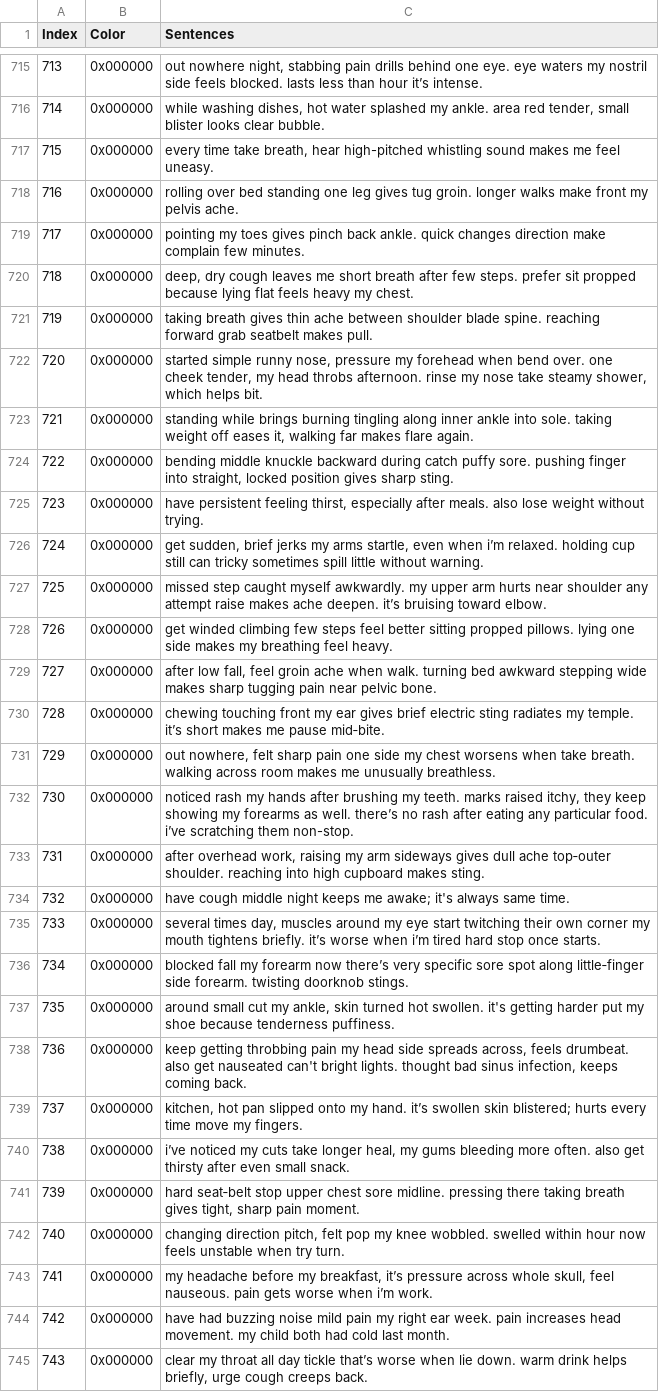
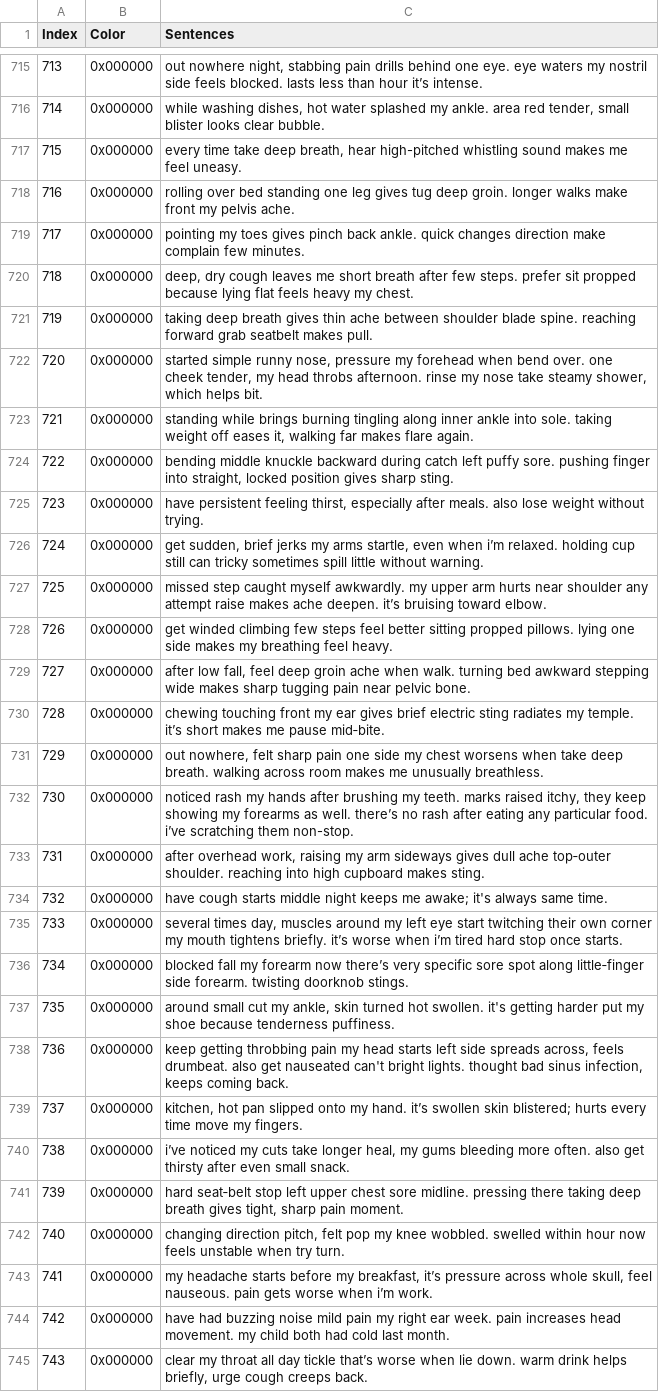
Before and after one commit to N0AH-sve/CVRIE, a CSV file: Unsupervised_Part/Cleaned_Student_Dataset.csv, drawn as a sheet; only a part is shown, gaps mark what is left out; the diff covers the shown part only.

Commit message:
FIX (first version of the unsupervised part) delete empty cellules

```diff
--- a/Unsupervised_Part/Cleaned_Student_Dataset.csv
+++ b/Unsupervised_Part/Cleaned_Student_Dataset.csv
@@ -716,10 +716,10 @@ Index,Color,Sentences
 714,0x000000,"while washing dishes, hot water splashed my ankle. area red tender, small blister looks clear bubble."
-715,0x000000,"every time take breath, hear high-pitched whistling sound makes me feel uneasy."
-716,0x000000,rolling over bed standing one leg gives tug groin. longer walks make front my pelvis ache.
+715,0x000000,"every time take deep breath, hear high-pitched whistling sound makes me feel uneasy."
+716,0x000000,rolling over bed standing one leg gives tug deep groin. longer walks make front my pelvis ache.
 717,0x000000,pointing my toes gives pinch back ankle. quick changes direction make complain few minutes.
 718,0x000000,"deep, dry cough leaves me short breath after few steps. prefer sit propped because lying flat feels heavy my chest."
-719,0x000000,taking breath gives thin ache between shoulder blade spine. reaching forward grab seatbelt makes pull.
+719,0x000000,taking deep breath gives thin ache between shoulder blade spine. reaching forward grab seatbelt makes pull.
 720,0x000000,"started simple runny nose, pressure my forehead when bend over. one cheek tender, my head throbs afternoon. rinse my nose take steamy shower, which helps bit."
 721,0x000000,"standing while brings burning tingling along inner ankle into sole. taking weight off eases it, walking far makes flare again."
-722,0x000000,"bending middle knuckle backward during catch puffy sore. pushing finger into straight, locked position gives sharp sting."
+722,0x000000,"bending middle knuckle backward during catch left puffy sore. pushing finger into straight, locked position gives sharp sting."
 723,0x000000,"have persistent feeling thirst, especially after meals. also lose weight without trying."
@@ -728,17 +728,17 @@ Index,Color,Sentences
 726,0x000000,get winded climbing few steps feel better sitting propped pillows. lying one side makes my breathing feel heavy.
-727,0x000000,"after low fall, feel groin ache when walk. turning bed awkward stepping wide makes sharp tugging pain near pelvic bone."
+727,0x000000,"after low fall, feel deep groin ache when walk. turning bed awkward stepping wide makes sharp tugging pain near pelvic bone."
 728,0x000000,chewing touching front my ear gives brief electric sting radiates my temple. it’s short makes me pause mid‑bite.
-729,0x000000,"out nowhere, felt sharp pain one side my chest worsens when take breath. walking across room makes me unusually breathless."
+729,0x000000,"out nowhere, felt sharp pain one side my chest worsens when take deep breath. walking across room makes me unusually breathless."
 730,0x000000,"noticed rash my hands after brushing my teeth. marks raised itchy, they keep showing my forearms as well. there’s no rash after eating any particular food. i’ve scratching them non-stop."
 731,0x000000,"after overhead work, raising my arm sideways gives dull ache top‑outer shoulder. reaching into high cupboard makes sting."
-732,0x000000,have cough middle night keeps me awake; it's always same time.
-733,0x000000,"several times day, muscles around my eye start twitching their own corner my mouth tightens briefly. it’s worse when i’m tired hard stop once starts."
+732,0x000000,have cough starts middle night keeps me awake; it's always same time.
+733,0x000000,"several times day, muscles around my left eye start twitching their own corner my mouth tightens briefly. it’s worse when i’m tired hard stop once starts."
 734,0x000000,blocked fall my forearm now there’s very specific sore spot along little‑finger side forearm. twisting doorknob stings.
 735,0x000000,"around small cut my ankle, skin turned hot swollen. it's getting harder put my shoe because tenderness puffiness."
-736,0x000000,"keep getting throbbing pain my head side spreads across, feels drumbeat. also get nauseated can't bright lights. thought bad sinus infection, keeps coming back."
+736,0x000000,"keep getting throbbing pain my head starts left side spreads across, feels drumbeat. also get nauseated can't bright lights. thought bad sinus infection, keeps coming back."
 737,0x000000,"kitchen, hot pan slipped onto my hand. it’s swollen skin blistered; hurts every time move my fingers."
 738,0x000000,"i’ve noticed my cuts take longer heal, my gums bleeding more often. also get thirsty after even small snack."
-739,0x000000,"hard seat‑belt stop upper chest sore midline. pressing there taking breath gives tight, sharp pain moment."
+739,0x000000,"hard seat‑belt stop left upper chest sore midline. pressing there taking deep breath gives tight, sharp pain moment."
 740,0x000000,"changing direction pitch, felt pop my knee wobbled. swelled within hour now feels unstable when try turn."
-741,0x000000,"my headache before my breakfast, it’s pressure across whole skull, feel nauseous. pain gets worse when i’m work."
+741,0x000000,"my headache starts before my breakfast, it’s pressure across whole skull, feel nauseous. pain gets worse when i’m work."
 742,0x000000,have had buzzing noise mild pain my right ear week. pain increases head movement. my child both had cold last month.
```
Also changed, not shown: 150 edited cells elsewhere in this file, 1 other file.
